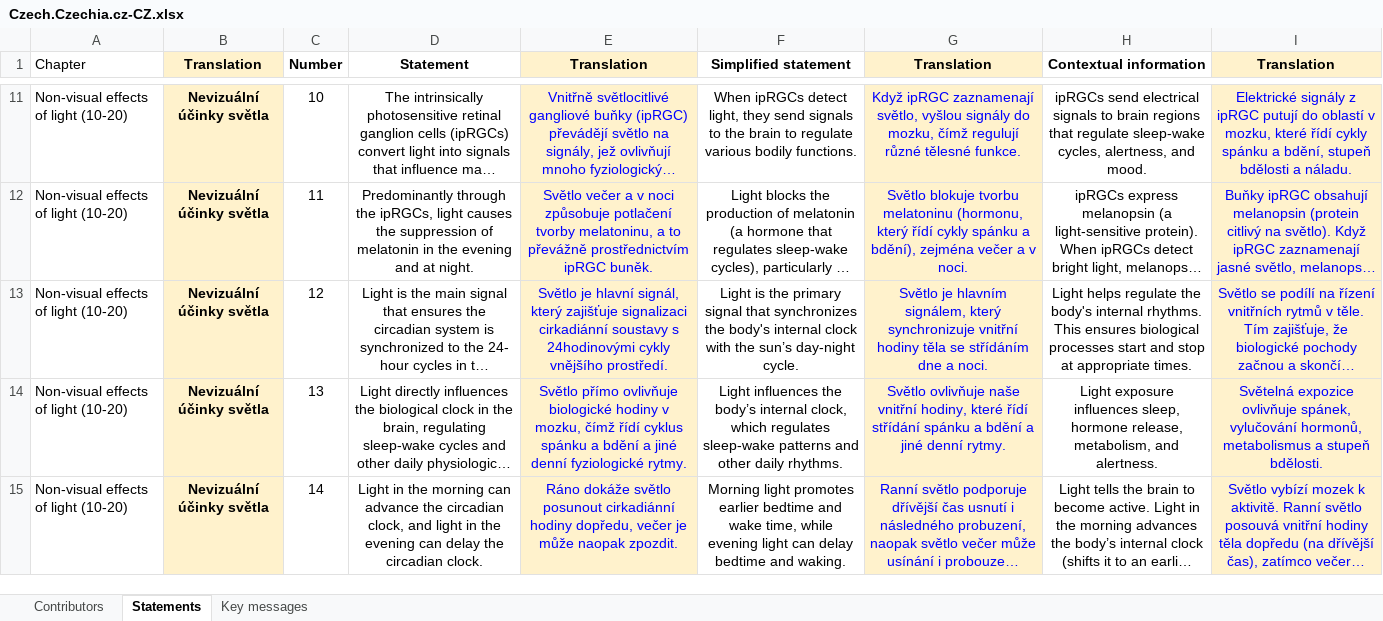
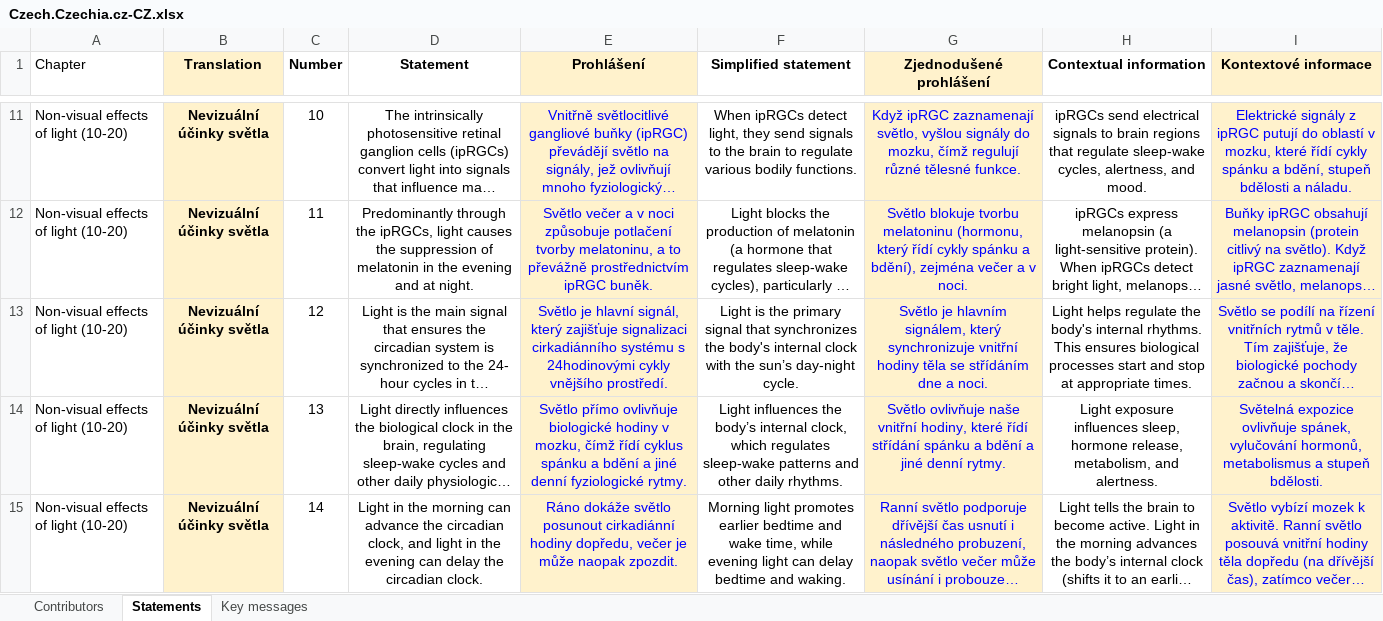
Before and after one commit to tscnlab/LadenburgConsensusStatements, an Excel workbook: assets/translations/Czech.Czechia.cz-CZ.xlsx, sheet Statements, drawn as a sheet; only a part is shown, gaps mark what is left out; long unchanged cells end in …; values as stored, in another font and other column widths than the file's, no borders; the diff names each change by its address in the sheet, - before the commit and + after, or states it on an @@ line.

Commit message:
Update CZ

```diff
--- a/assets/translations/Czech.Czechia.cz-CZ.xlsx (sheet Statements)
+++ b/assets/translations/Czech.Czechia.cz-CZ.xlsx (sheet Statements)
-E1: Translation
+E1: Prohlášení
-G1: Translation
+G1: Zjednodušené prohlášení
-I1: Translation
+I1: Kontextové informace
-E13 (Prohlášení): …zajišťuje signalizaci cirkadiánní soustavy s 24hodinovými…
+E13 (Prohlášení): …zajišťuje signalizaci cirkadiánního systému s 24hodinovými…
```
